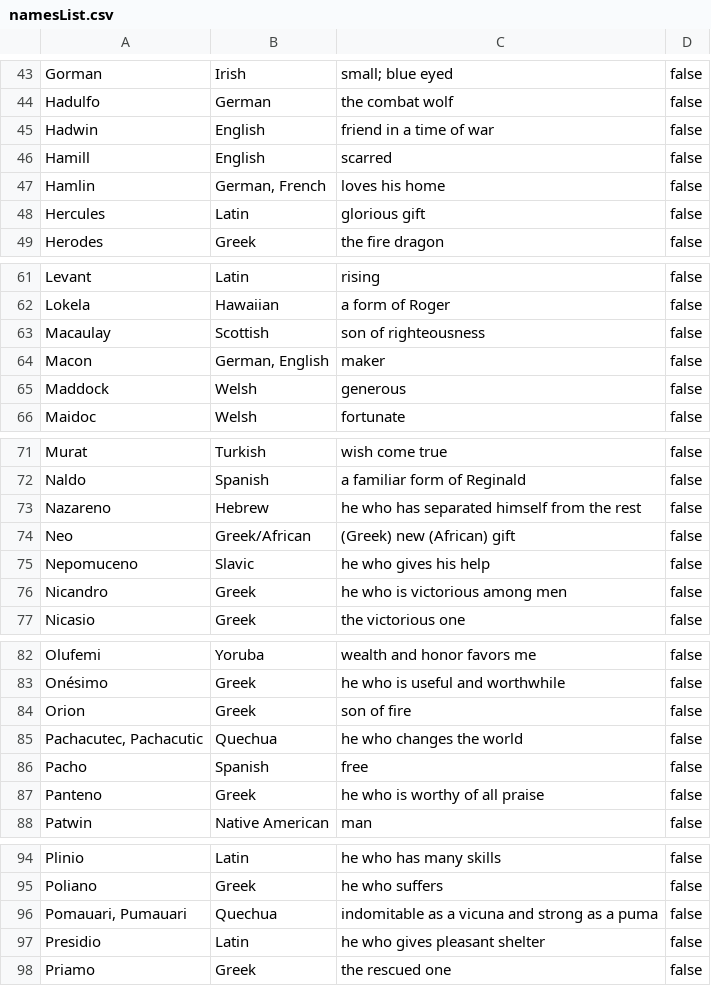
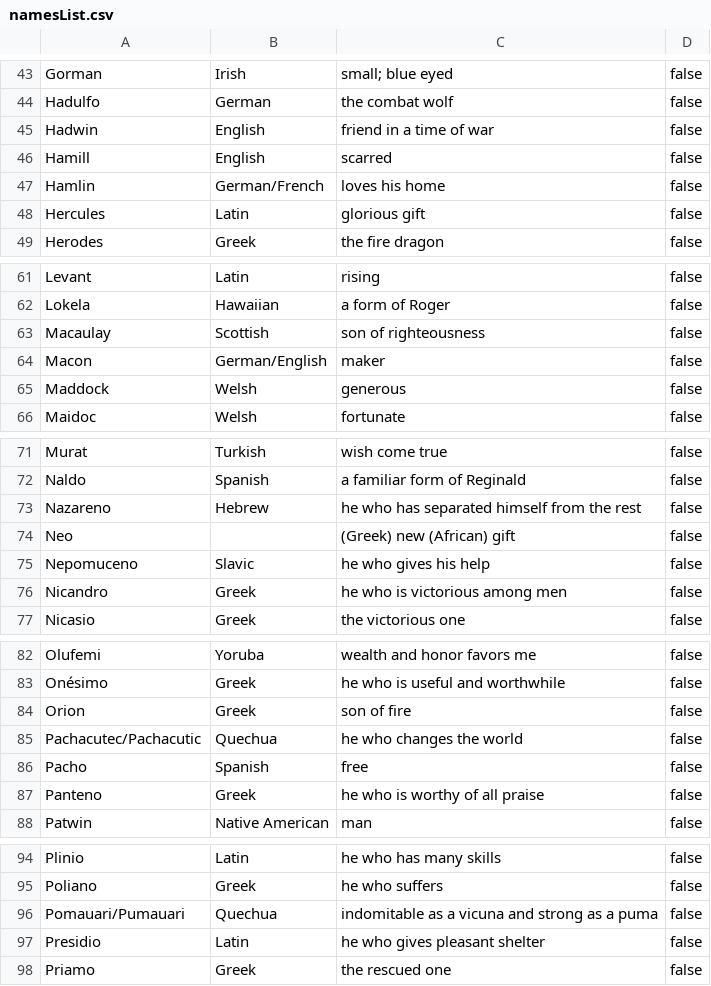
Before and after one commit to warebec/naming-helper, a CSV file: src/resources/namesList.csv, drawn as a sheet; only a part is shown, gaps mark what is left out; the diff covers the shown part only.

Commit message:
data cleanup

```diff
--- a/src/resources/namesList.csv
+++ b/src/resources/namesList.csv
@@ -46,3 +46,3 @@ Hadwin,English,friend in a time of war,false
 Hamill,English,scarred,false
-Hamlin,"German, French",loves his home,false
+Hamlin,German/French,loves his home,false
 Hercules,Latin,glorious gift,false
@@ -63,3 +63,3 @@ Lokela,Hawaiian,a form of Roger,false
 Macaulay,Scottish,son of righteousness,false
-Macon,"German, English",maker,false
+Macon,German/English,maker,false
 Maddock,Welsh,generous,false
@@ -73,3 +73,3 @@ Naldo,Spanish,a familiar form of Reginald,false
 Nazareno,Hebrew,he who has separated himself from the rest,false
-Neo,Greek/African,(Greek) new (African) gift,false
+Neo,,(Greek) new (African) gift,false
 Nepomuceno,Slavic,he who gives his help,false
@@ -84,3 +84,3 @@ Onésimo,Greek,he who is useful and worthwhile,false
 Orion,Greek,son of fire,false
-"Pachacutec, Pachacutic",Quechua,he who changes the world,false
+Pachacutec/Pachacutic,Quechua,he who changes the world,false
 Pacho,Spanish,free,false
@@ -95,3 +95,3 @@ Plinio,Latin,he who has many skills,false
 Poliano,Greek,he who suffers,false
-"Pomauari, Pumauari",Quechua,indomitable as a vicuna and strong as a puma,false
+Pomauari/Pumauari,Quechua,indomitable as a vicuna and strong as a puma,false
 Presidio,Latin,he who gives pleasant shelter,false
```
Also changed, not shown: 2 edited cells elsewhere in this file.
